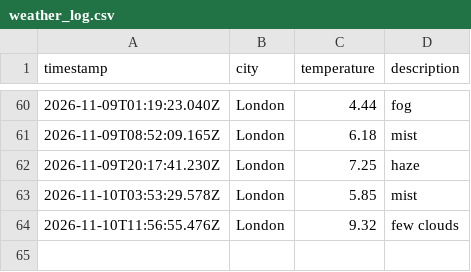
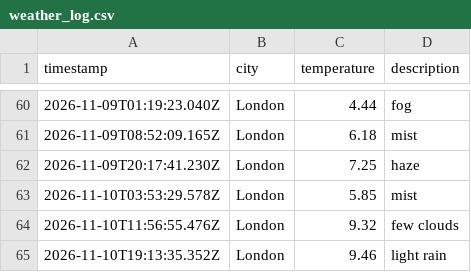
Before and after one commit to friedmandj7/Weather_Data_Ops, a CSV file: data/weather_log.csv, drawn as a sheet; only a part is shown, gaps mark what is left out; the diff names each change by its address in the sheet, - before the commit and + after, or states it on an @@ line.

```diff
--- a/data/weather_log.csv
+++ b/data/weather_log.csv
+row 65: 2026-11-10T19:13:35.352Z | London | 9.46 | light rain
```
Also changed, not shown: 1 other file.
